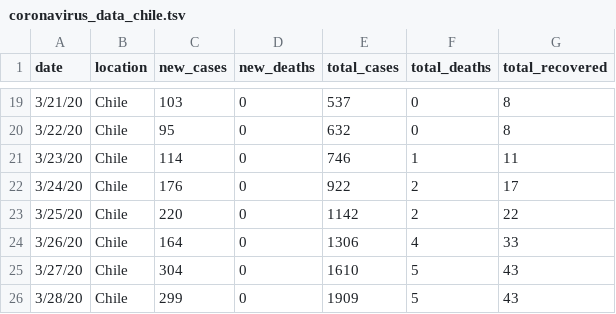
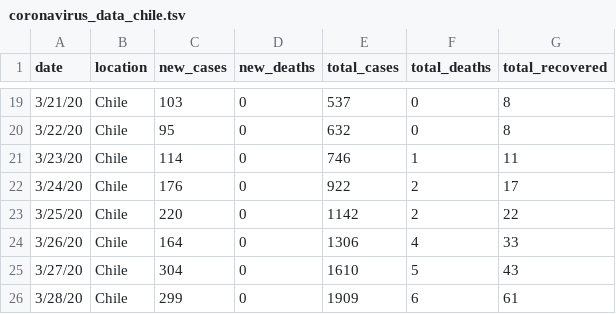
Before and after one commit to elaval/Coronavirus, a TSV file: coronavirus_data_chile.tsv, drawn as a sheet; only a part is shown, gaps mark what is left out.

Commit message:
Update deaths & recovered

```diff
--- a/coronavirus_data_chile.tsv
+++ b/coronavirus_data_chile.tsv
@@ -25,2 +25,2 @@ date	location	new_cases	new_deaths	total_cases	total_deaths	total_recovered
 3/27/20	Chile	304	0	1610	5	43
-3/28/20	Chile	299	0	1909	5	43
+3/28/20	Chile	299	0	1909	6	61
```
